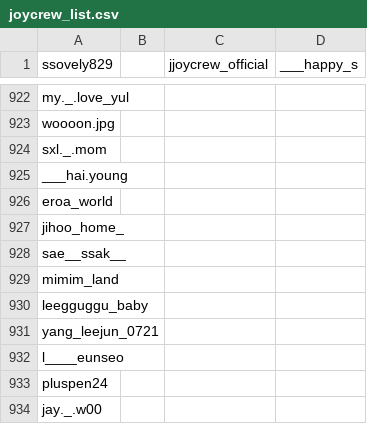
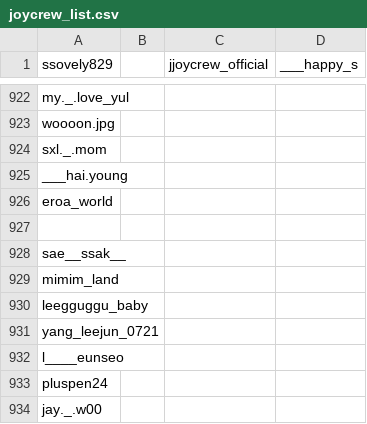
Before and after one commit to rud5356/joycrew, a CSV file: joycrew_list.csv, drawn as a sheet; only a part is shown, gaps mark what is left out; the diff covers the shown part only.

```diff
--- a/joycrew_list.csv
+++ b/joycrew_list.csv
@@ -926,3 +926,3 @@ ___hai.young,,,
 eroa_world,,,
-jihoo_home_,,,
+,,,
 sae__ssak__,,,
```
Also changed, not shown: 6 edited cells elsewhere in this file, 1 other file.
